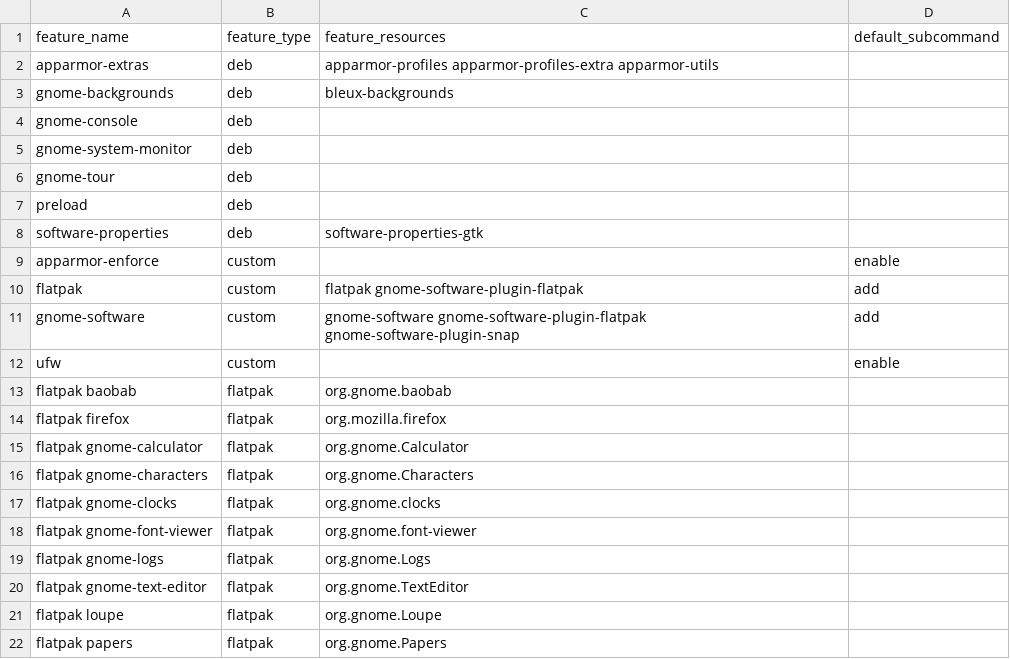
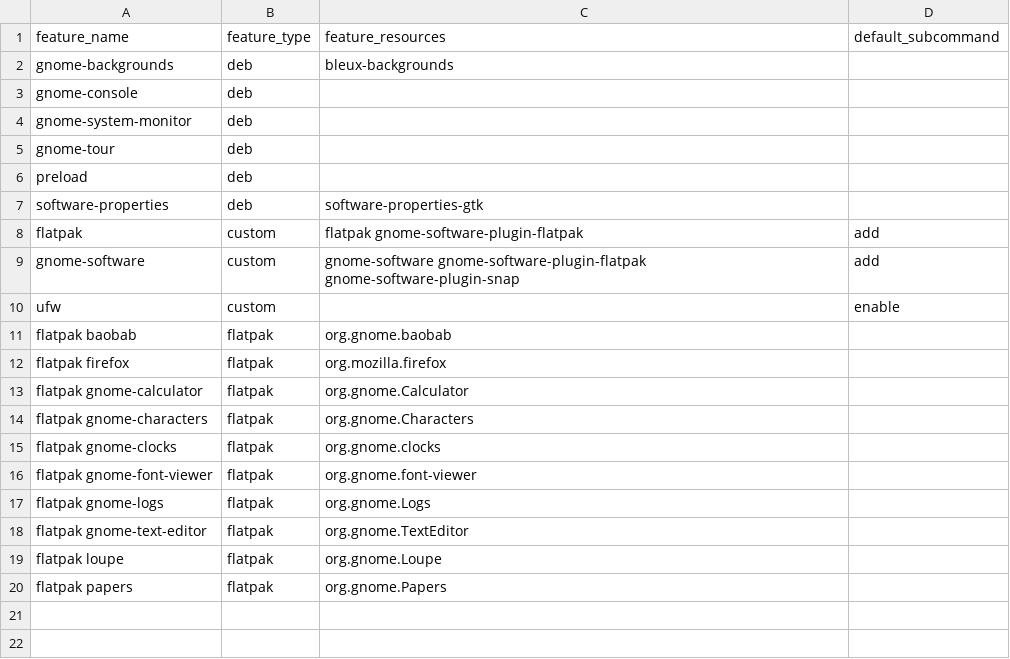
Before and after one commit to natanjunges/bleux, a CSV file: packages/bleux-ux/features/add.csv, drawn as a sheet; the diff names each change by its address in the sheet, - before the commit and + after, or states it on an @@ line.

Commit message:
Remove apparmor features

```diff
--- a/packages/bleux-ux/features/add.csv
+++ b/packages/bleux-ux/features/add.csv
-row 2: apparmor-extras | deb | apparmor-profiles apparmor-profiles-extra apparmor-utils
-row 9: apparmor-enforce | custom |  | enable
```
Also changed, not shown: 3 other files.
